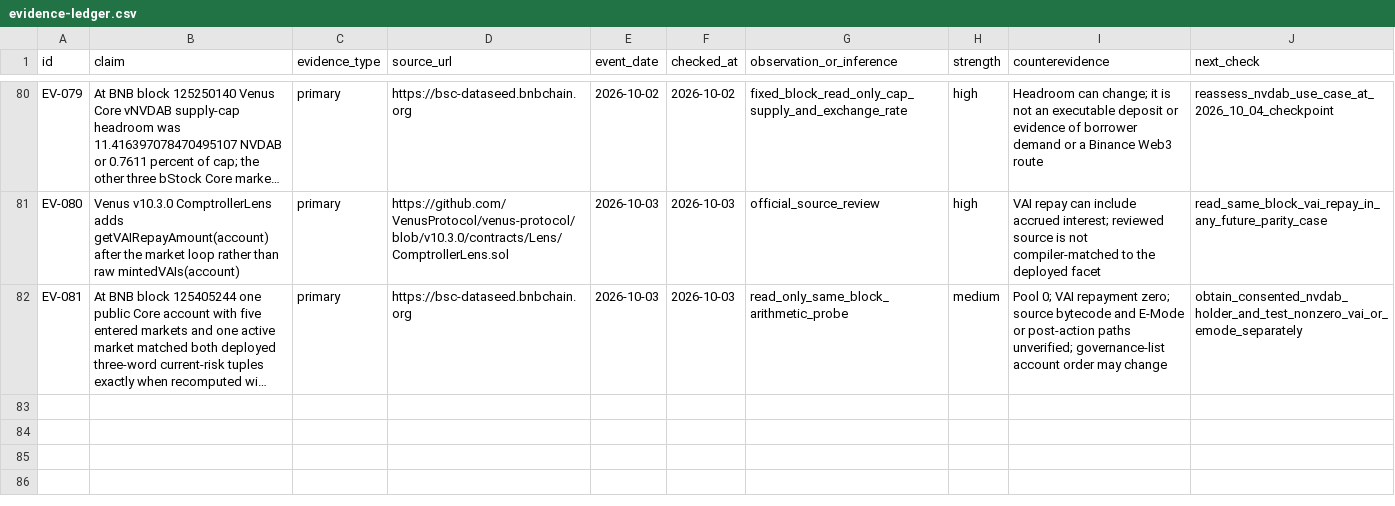
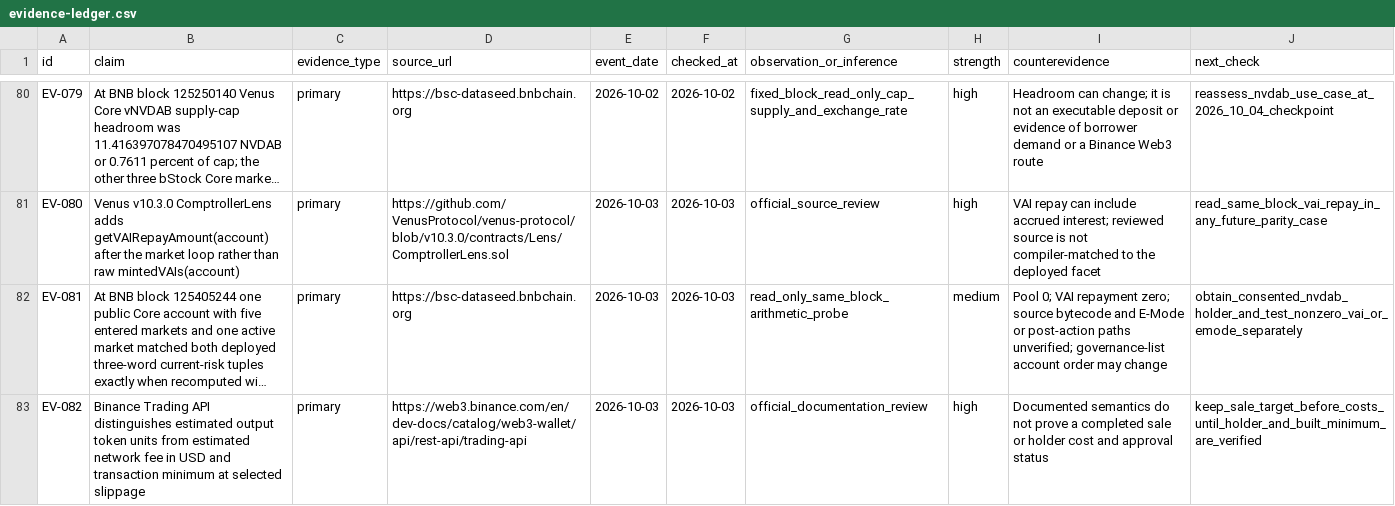
Before and after one commit to dyplux/bnb-tokenized-stocks-2026, a CSV file: docs/research/evidence-ledger.csv, drawn as a sheet; only a part is shown, gaps mark what is left out; long unchanged cells end in …; the diff names each change by its address in the sheet, - before the commit and + after, or states it on an @@ line.

Commit message:
Clarify Binance sale cost units

```diff
--- a/docs/research/evidence-ledger.csv
+++ b/docs/research/evidence-ledger.csv
+row 83: EV-082 | Binance Trading API distinguishes estimated output token units from estimated network fee in USD and transaction minimum at selected slippage | primary | https://web3.binance.com/en/dev-docs/catalog/web3-wallet/api/rest-api/trading-api | 2026-10-03 | 2026-10-03 | official_documentation_review | high | Documented semantics do not prove a completed sale or holder cost and approval status | keep_sale_target_before_costs_until_holder_and_built_minimum_are_verified
```
Also changed, not shown: 2 other files.
